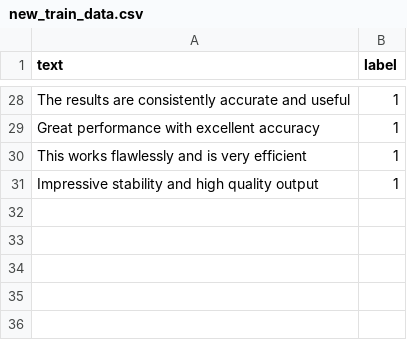
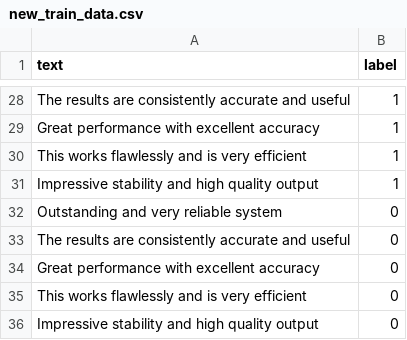
Before and after one commit to david-martinez-munoz/MLOps-Lifecycle2, a CSV file: data/new_train_data.csv, drawn as a sheet; only a part is shown, gaps mark what is left out.

```diff
--- a/data/new_train_data.csv
+++ b/data/new_train_data.csv
@@ -31 +31,6 @@ text,label
 "Impressive stability and high quality output",1
+"Outstanding and very reliable system",0
+"The results are consistently accurate and useful",0
+"Great performance with excellent accuracy",0
+"This works flawlessly and is very efficient",0
+"Impressive stability and high quality output",0
```
Also changed, not shown: 1 other file.
